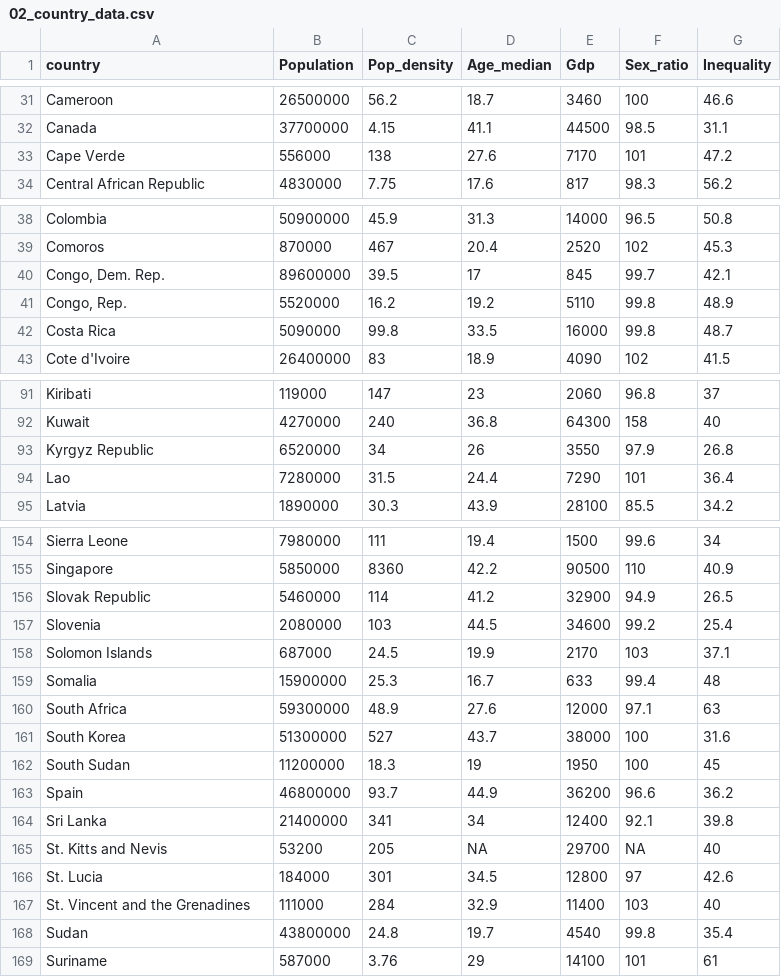
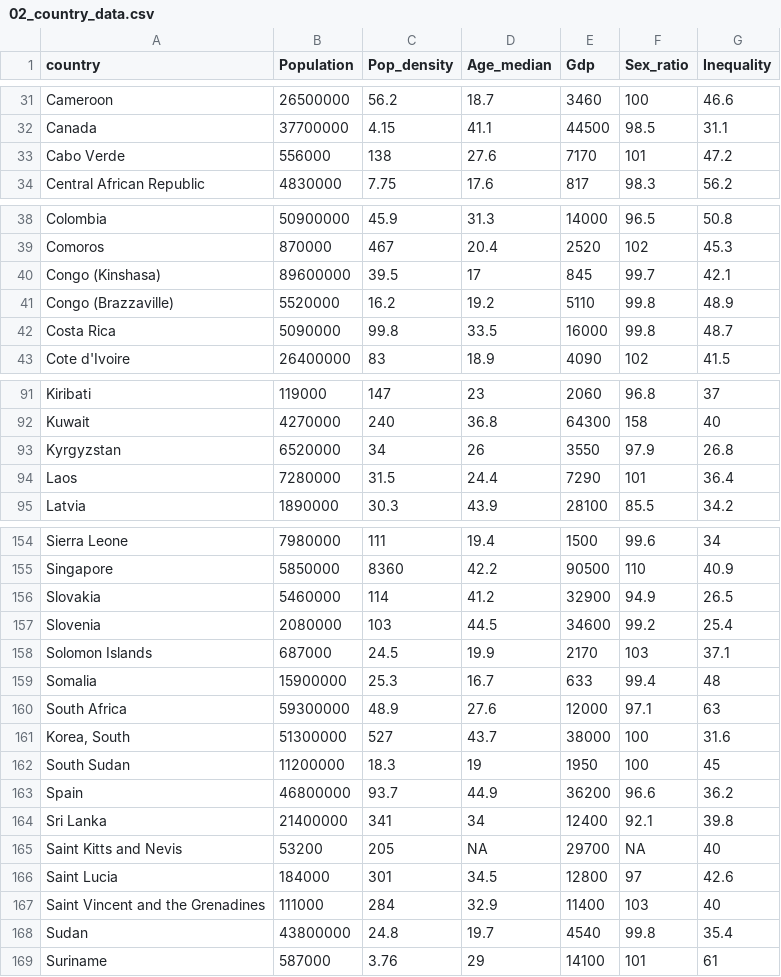
Before and after one commit to rforbiodatascience21/2021_group06_final_project, a CSV file: data/02_country_data.csv, drawn as a sheet; only a part is shown, gaps mark what is left out; the diff covers the shown part only.

Commit message:
Fixed country name discrepencies between country data and timeseries data

```diff
--- a/data/02_country_data.csv
+++ b/data/02_country_data.csv
@@ -32,3 +32,3 @@ Cameroon,26500000,56.2,18.7,3460,100,46.6
 Canada,37700000,4.15,41.1,44500,98.5,31.1
-Cape Verde,556000,138,27.6,7170,101,47.2
+Cabo Verde,556000,138,27.6,7170,101,47.2
 Central African Republic,4830000,7.75,17.6,817,98.3,56.2
@@ -39,4 +39,4 @@ Colombia,50900000,45.9,31.3,14000,96.5,50.8
 Comoros,870000,467,20.4,2520,102,45.3
-"Congo, Dem. Rep.",89600000,39.5,17,845,99.7,42.1
-"Congo, Rep.",5520000,16.2,19.2,5110,99.8,48.9
+Congo (Kinshasa),89600000,39.5,17,845,99.7,42.1
+Congo (Brazzaville),5520000,16.2,19.2,5110,99.8,48.9
 Costa Rica,5090000,99.8,33.5,16000,99.8,48.7
@@ -92,4 +92,4 @@ Kiribati,119000,147,23,2060,96.8,37
 Kuwait,4270000,240,36.8,64300,158,40
-Kyrgyz Republic,6520000,34,26,3550,97.9,26.8
-Lao,7280000,31.5,24.4,7290,101,36.4
+Kyrgyzstan,6520000,34,26,3550,97.9,26.8
+Laos,7280000,31.5,24.4,7290,101,36.4
 Latvia,1890000,30.3,43.9,28100,85.5,34.2
@@ -155,3 +155,3 @@ Sierra Leone,7980000,111,19.4,1500,99.6,34
 Singapore,5850000,8360,42.2,90500,110,40.9
-Slovak Republic,5460000,114,41.2,32900,94.9,26.5
+Slovakia,5460000,114,41.2,32900,94.9,26.5
 Slovenia,2080000,103,44.5,34600,99.2,25.4
@@ -160,3 +160,3 @@ Somalia,15900000,25.3,16.7,633,99.4,48
 South Africa,59300000,48.9,27.6,12000,97.1,63
-South Korea,51300000,527,43.7,38000,100,31.6
+"Korea, South",51300000,527,43.7,38000,100,31.6
 South Sudan,11200000,18.3,19,1950,100,45
@@ -164,5 +164,5 @@ Spain,46800000,93.7,44.9,36200,96.6,36.2
 Sri Lanka,21400000,341,34,12400,92.1,39.8
-St. Kitts and Nevis,53200,205,NA,29700,NA,40
-St. Lucia,184000,301,34.5,12800,97,42.6
-St. Vincent and the Grenadines,111000,284,32.9,11400,103,40
+Saint Kitts and Nevis,53200,205,NA,29700,NA,40
+Saint Lucia,184000,301,34.5,12800,97,42.6
+Saint Vincent and the Grenadines,111000,284,32.9,11400,103,40
 Sudan,43800000,24.8,19.7,4540,99.8,35.4
```
Also changed, not shown: 5 edited cells elsewhere in this file, 1 other file.
